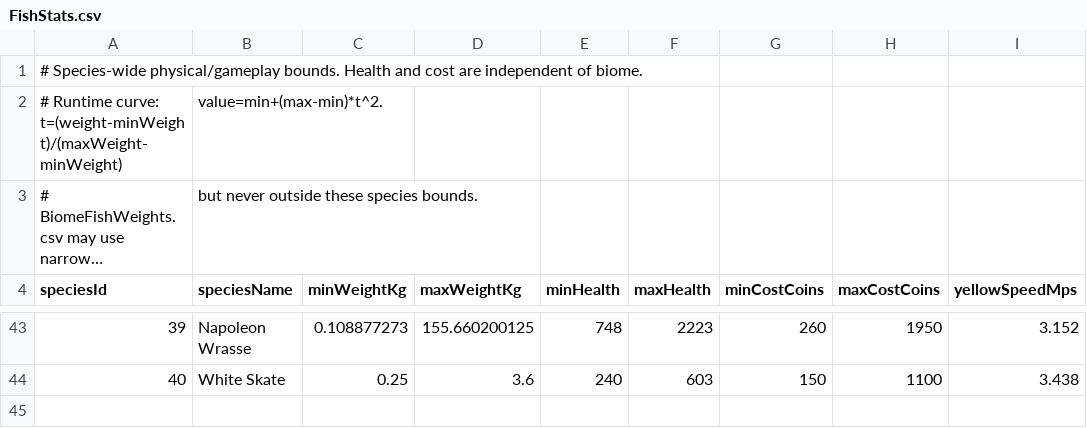
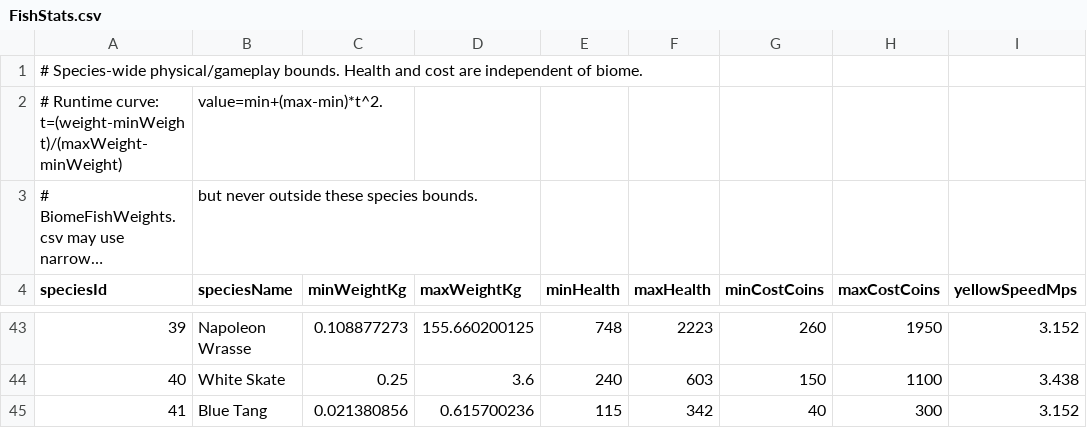
Before and after one commit to GalacticSlayer/3D-Android-Open-World, a CSV file: Assets/Resources/FishingTuning/FishStats.csv, drawn as a sheet; only a part is shown, gaps mark what is left out; long unchanged cells end in ….

```diff
--- a/Assets/Resources/FishingTuning/FishStats.csv
+++ b/Assets/Resources/FishingTuning/FishStats.csv
@@ -44 +44,2 @@ speciesId,speciesName,minWeightKg,maxWeightKg,minHealth,maxHealth,minCostCoins,m
 40,White Skate,0.25,3.6,240,603,150,1100,3.438
+41,Blue Tang,0.021380856,0.615700236,115,342,40,300,3.152
```
Also changed, not shown: Assets/Resources/FishingTuning/BiomeBaitSpeciesChance.csv, Assets/Resources/FishingTuning/BiomeFishWeights.csv, 20 other files.
